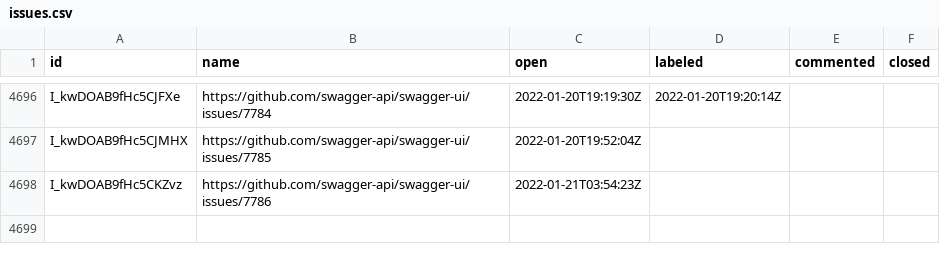
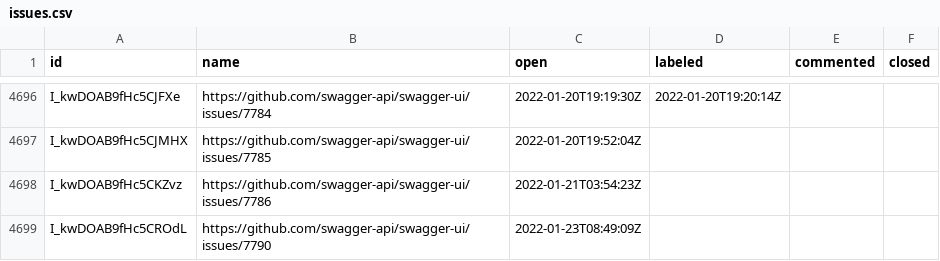
Before and after one commit to SmartBear/swagger-oselvar-metrics, a CSV file: data/swagger-api/swagger-ui/issues.csv, drawn as a sheet; only a part is shown, gaps mark what is left out.

```diff
--- a/data/swagger-api/swagger-ui/issues.csv
+++ b/data/swagger-api/swagger-ui/issues.csv
@@ -4698 +4698,2 @@ I_kwDOAB9fHc5CJMHX,https://github.com/swagger-api/swagger-ui/issues/7785,2022-01
 I_kwDOAB9fHc5CKZvz,https://github.com/swagger-api/swagger-ui/issues/7786,2022-01-21T03:54:23Z,,,
+I_kwDOAB9fHc5CROdL,https://github.com/swagger-api/swagger-ui/issues/7790,2022-01-23T08:49:09Z,,,
```
Also changed, not shown: data/swagger-api/swagger-codegen/pullRequests.csv.
